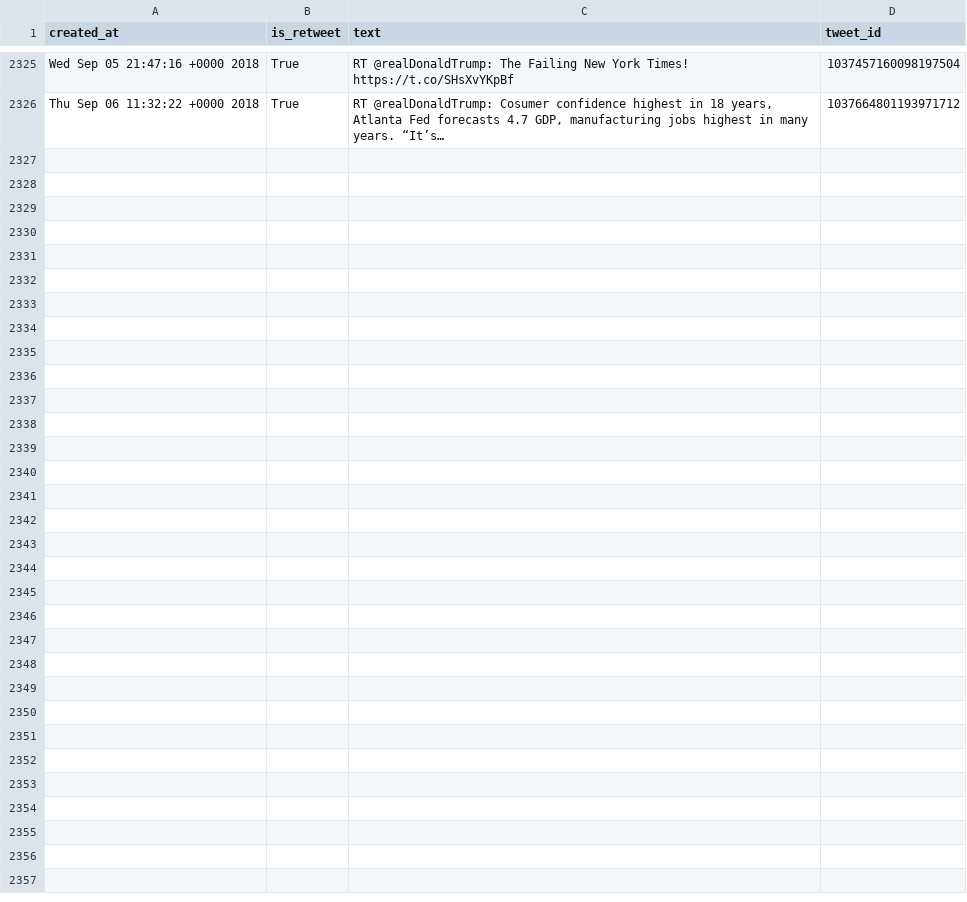
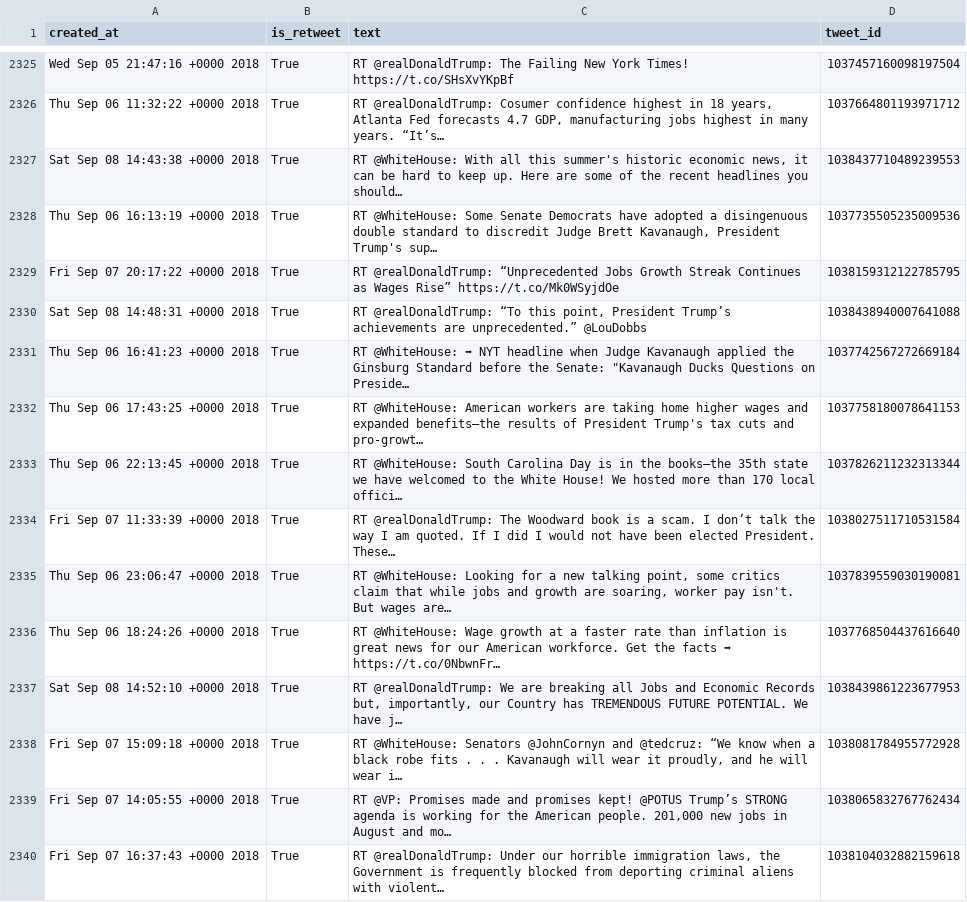
Before and after one commit to cpenalobel/sportsdata, a CSV file: twets/potus.csv, drawn as a sheet; only a part is shown, gaps mark what is left out; the diff names each change by its address in the sheet, - before the commit and + after, or states it on an @@ line.

```diff
--- a/twets/potus.csv
+++ b/twets/potus.csv
+row 2327: Sat Sep 08 14:43:38 +0000 2018 | True | RT @WhiteHouse: With all this summer's historic economic news, it can be hard to keep up. Here are some of the recent headlines you should… | 1038437710489239553
+row 2328: Thu Sep 06 16:13:19 +0000 2018 | True | RT @WhiteHouse: Some Senate Democrats have adopted a disingenuous double standard to discredit Judge Brett Kavanaugh, President Trump's sup… | 1037735505235009536
+row 2329: Fri Sep 07 20:17:22 +0000 2018 | True | RT @realDonaldTrump: “Unprecedented Jobs Growth Streak Continues as Wages Rise” https://t.co/Mk0WSyjdOe | 1038159312122785795
+row 2330: Sat Sep 08 14:48:31 +0000 2018 | True | RT @realDonaldTrump: “To this point, President Trump’s achievements are unprecedented.” @LouDobbs | 1038438940007641088
+row 2331: Thu Sep 06 16:41:23 +0000 2018 | True | RT @WhiteHouse: ➡ NYT headline when Judge Kavanaugh applied the Ginsburg Standard before the Senate: "Kavanaugh Ducks Questions on Preside… | 1037742567272669184
+row 2332: Thu Sep 06 17:43:25 +0000 2018 | True | RT @WhiteHouse: American workers are taking home higher wages and expanded benefits—the results of President Trump's tax cuts and pro-growt… | 1037758180078641153
+row 2333: Thu Sep 06 22:13:45 +0000 2018 | True | RT @WhiteHouse: South Carolina Day is in the books—the 35th state we have welcomed to the White House! We hosted more than 170 local offici… | 1037826211232313344
+row 2334: Fri Sep 07 11:33:39 +0000 2018 | True | RT @realDonaldTrump: The Woodward book is a scam. I don’t talk the way I am quoted. If I did I would not have been elected President. These… | 1038027511710531584
+row 2335: Thu Sep 06 23:06:47 +0000 2018 | True | RT @WhiteHouse: Looking for a new talking point, some critics claim that while jobs and growth are soaring, worker pay isn't. But wages are… | 1037839559030190081
+row 2336: Thu Sep 06 18:24:26 +0000 2018 | True | RT @WhiteHouse: Wage growth at a faster rate than inflation is great news for our American workforce. Get the facts ➡ https://t.co/0NbwnFr… | 1037768504437616640
+row 2337: Sat Sep 08 14:52:10 +0000 2018 | True | RT @realDonaldTrump: We are breaking all Jobs and Economic Records but, importantly, our Country has TREMENDOUS FUTURE POTENTIAL. We have j… | 1038439861223677953
+row 2338: Fri Sep 07 15:09:18 +0000 2018 | True | RT @WhiteHouse: Senators @JohnCornyn and @tedcruz: “We know when a black robe fits . . . Kavanaugh will wear it proudly, and he will wear i… | 1038081784955772928
+row 2339: Fri Sep 07 14:05:55 +0000 2018 | True | RT @VP: Promises made and promises kept! @POTUS Trump’s STRONG agenda is working for the American people. 201,000 new jobs in August and mo… | 1038065832767762434
+row 2340: Fri Sep 07 16:37:43 +0000 2018 | True | RT @realDonaldTrump: Under our horrible immigration laws, the Government is frequently blocked from deporting criminal aliens with violent… | 1038104032882159618
```
Also changed, not shown: twets/realdonaldtrump.csv, twets/vp.csv, 1 other file.
